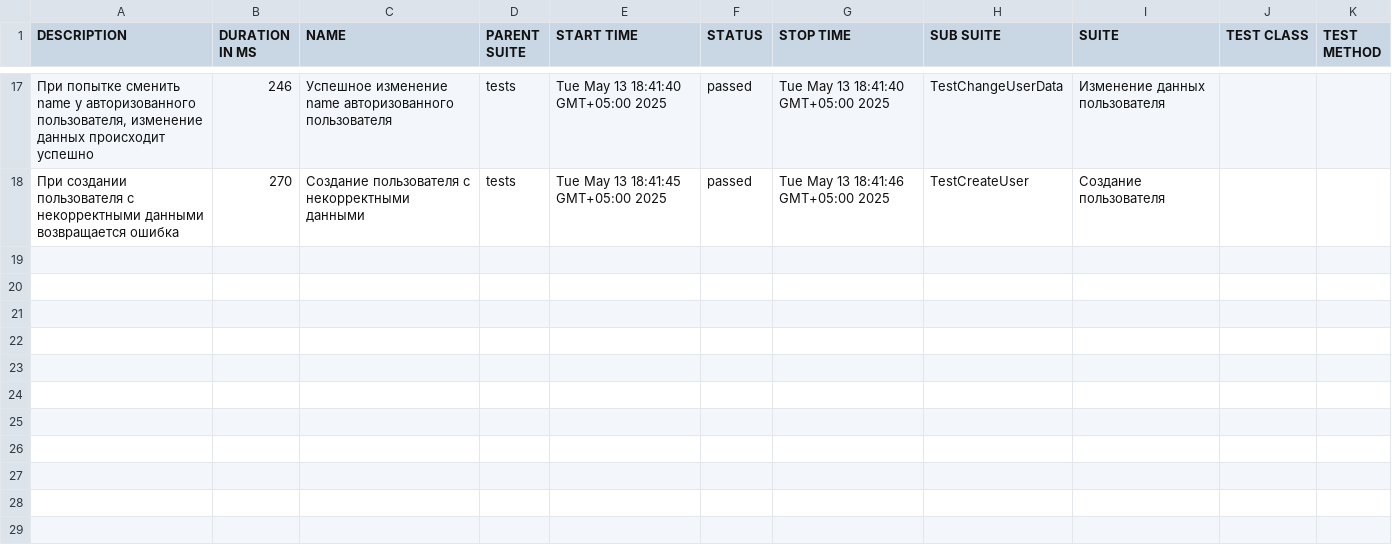
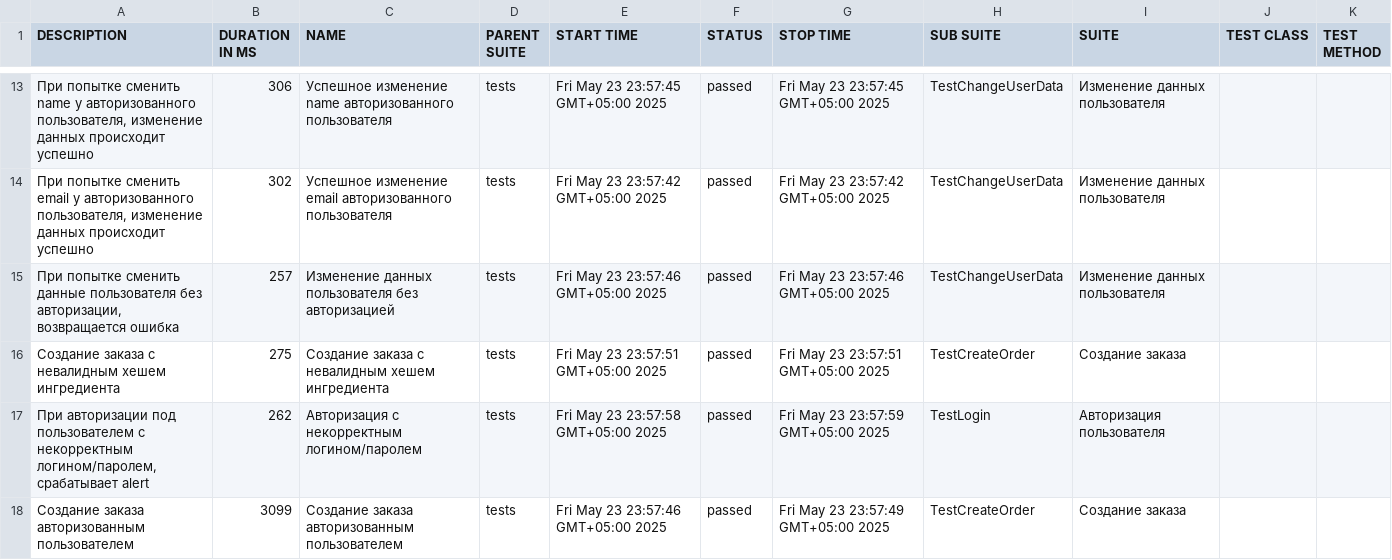
Before and after one commit to HeyGandalf/Diplom_2, a CSV file: allure-report/data/suites.csv, drawn as a sheet; only a part is shown, gaps mark what is left out; the diff covers the shown part only.

Commit message:
Заменен return на yield и добавлено удаление пользователя после теста

```diff
--- a/allure-report/data/suites.csv
+++ b/allure-report/data/suites.csv
@@ -17,2 +13,6 @@
-"При попытке сменить name у авторизованного пользователя, изменение данных происходит успешно","246","Успешное изменение name авторизованного пользователя","tests","Tue May 13 18:41:40 GMT+05:00 2025","passed","Tue May 13 18:41:40 GMT+05:00 2025","TestChangeUserData","Изменение данных пользователя","",""
-"При создании пользователя с некорректными данными возвращается ошибка","270","Создание пользователя с некорректными данными","tests","Tue May 13 18:41:45 GMT+05:00 2025","passed","Tue May 13 18:41:46 GMT+05:00 2025","TestCreateUser","Создание пользователя","",""
+"При попытке сменить name у авторизованного пользователя, изменение данных происходит успешно","306","Успешное изменение name авторизованного пользователя","tests","Fri May 23 23:57:45 GMT+05:00 2025","passed","Fri May 23 23:57:45 GMT+05:00 2025","TestChangeUserData","Изменение данных пользователя","",""
+"При попытке сменить email у авторизованного пользователя, изменение данных происходит успешно","302","Успешное изменение email авторизованного пользователя","tests","Fri May 23 23:57:42 GMT+05:00 2025","passed","Fri May 23 23:57:42 GMT+05:00 2025","TestChangeUserData","Изменение данных пользователя","",""
+"При попытке сменить данные пользователя без авторизации, возвращается ошибка","257","Изменение данных пользователя без авторизацией","tests","Fri May 23 23:57:46 GMT+05:00 2025","passed","Fri May 23 23:57:46 GMT+05:00 2025","TestChangeUserData","Изменение данных пользователя","",""
+"Создание заказа с невалидным хешем ингредиента","275","Создание заказа с невалидным хешем ингредиента","tests","Fri May 23 23:57:51 GMT+05:00 2025","passed","Fri May 23 23:57:51 GMT+05:00 2025","TestCreateOrder","Создание заказа","",""
+"При авторизации под пользователем с некорректным логином/паролем, срабатывает alert","262","Авторизация с некорректным логином/паролем","tests","Fri May 23 23:57:58 GMT+05:00 2025","passed","Fri May 23 23:57:59 GMT+05:00 2025","TestLogin","Авторизация пользователя","",""
+"Создание заказа авторизованным пользователем","3099","Создание заказа авторизованным пользователем","tests","Fri May 23 23:57:46 GMT+05:00 2025","passed","Fri May 23 23:57:49 GMT+05:00 2025","TestCreateOrder","Создание заказа","",""
```
Also changed, not shown: 5 added rows, 9 removed rows and 18 edited cells elsewhere in this file, 49 other files.
